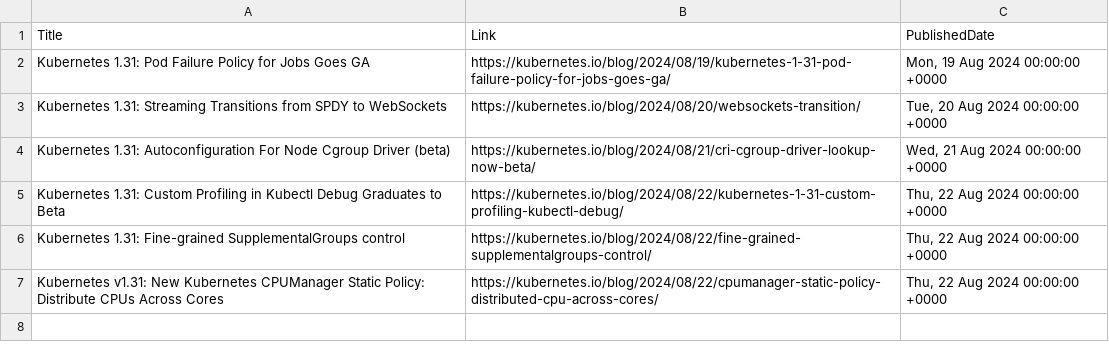
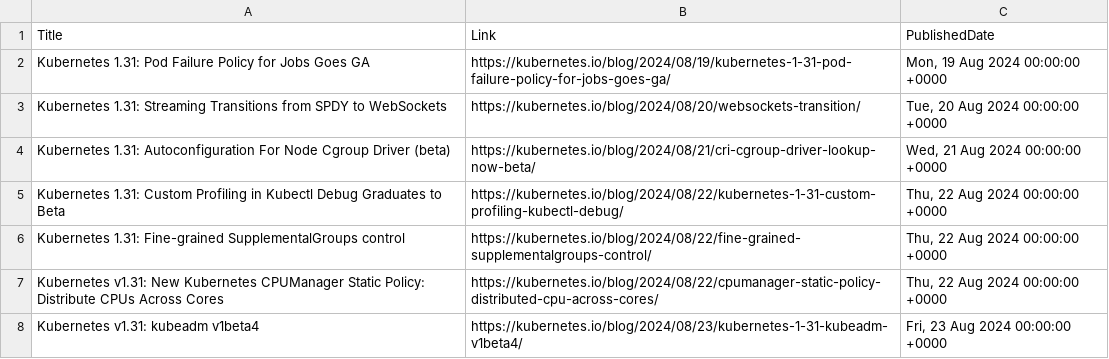
Before and after one commit to wilfriedwoivre/feedly, a CSV file: items/KubernetesIO.csv, drawn as a sheet; the diff names each change by its address in the sheet, - before the commit and + after, or states it on an @@ line.

Commit message:
Read RSS items

```diff
--- a/items/KubernetesIO.csv
+++ b/items/KubernetesIO.csv
+row 8: Kubernetes v1.31: kubeadm v1beta4 | https://kubernetes.io/blog/2024/08/23/kubernetes-1-31-kubeadm-v1beta4/ | Fri, 23 Aug 2024 00:00:00 +0000
```
